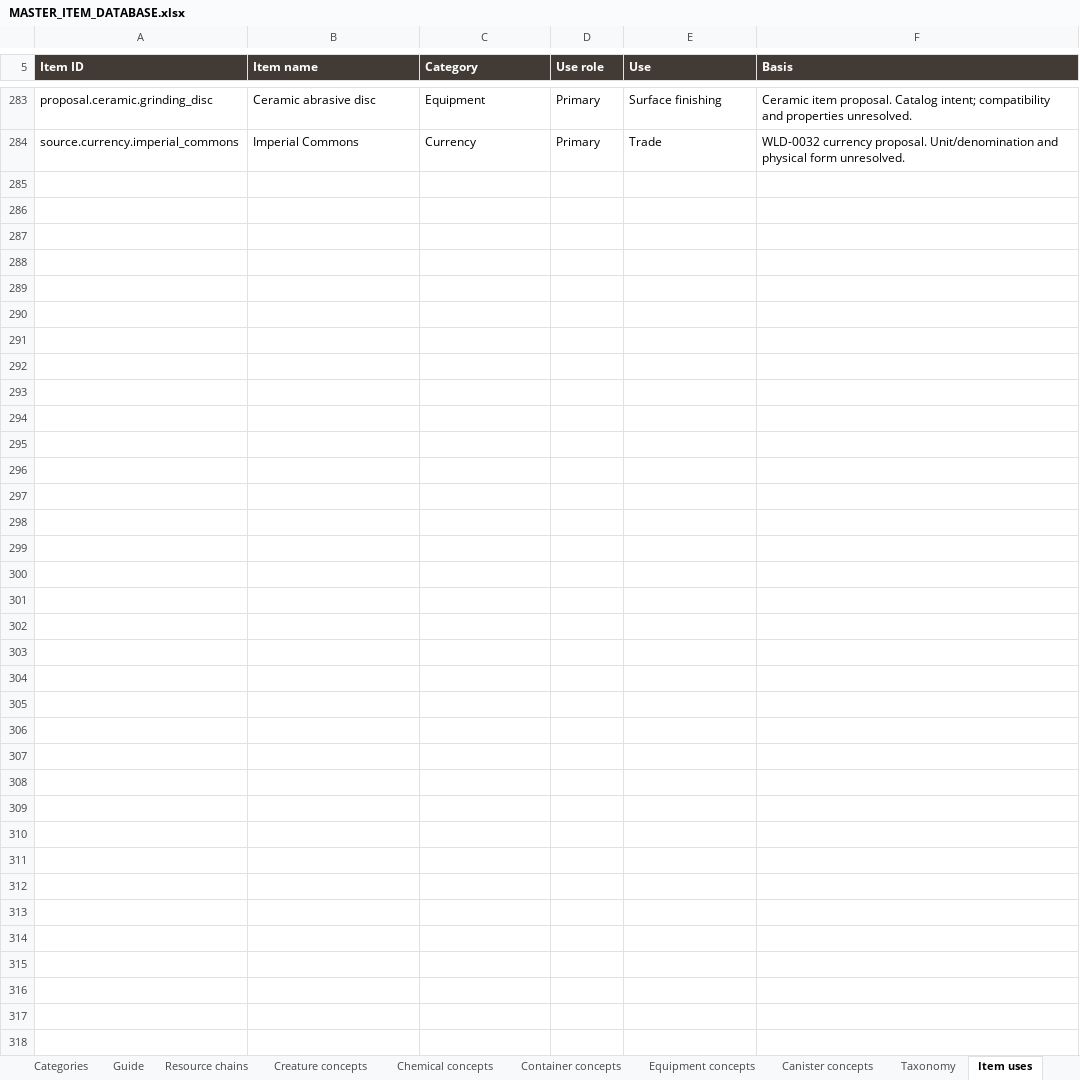
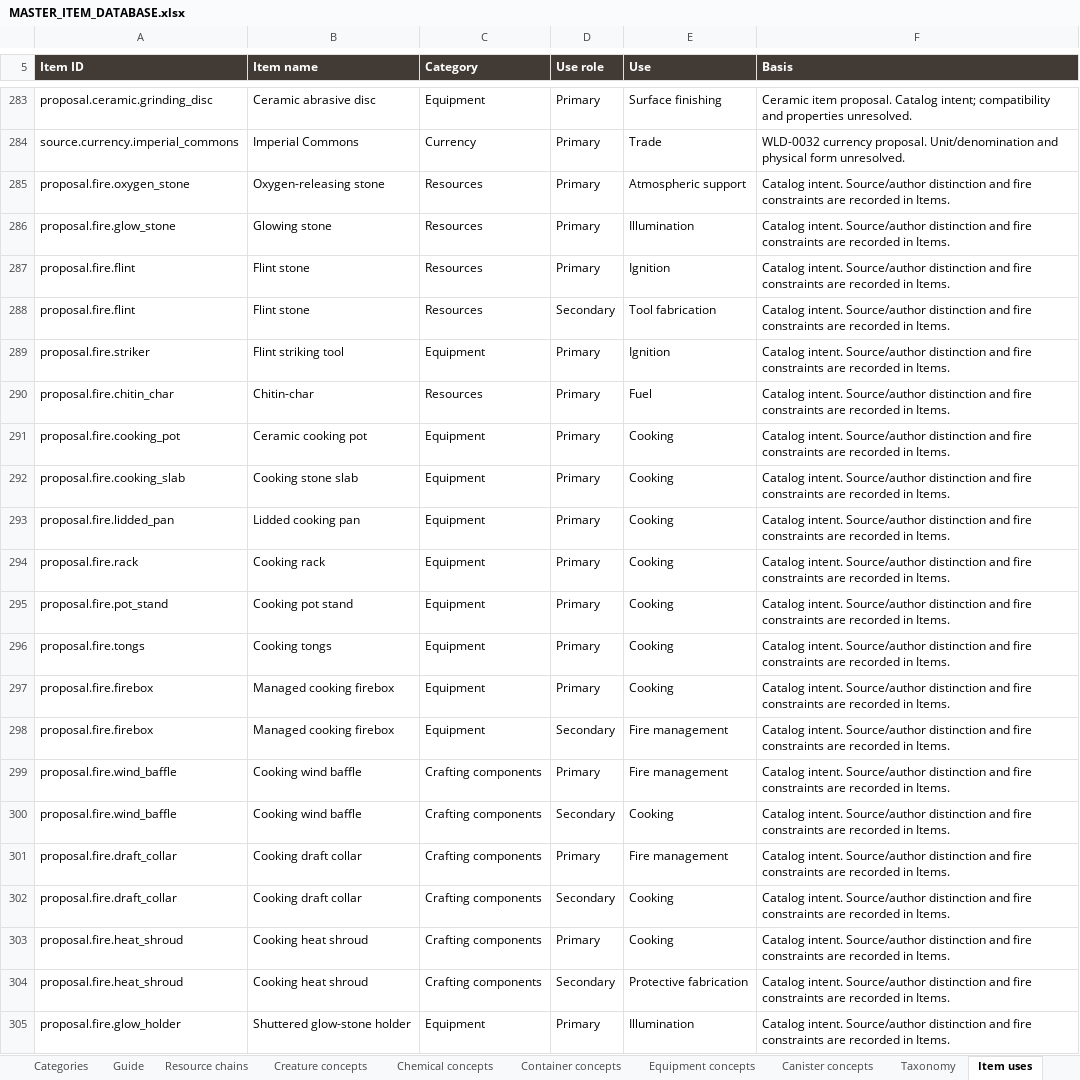
Before and after one commit to sleepyseamonster/Booter-BigARM, an Excel workbook: Docs/Design/Items/MASTER_ITEM_DATABASE.xlsx, sheet Item uses, drawn as a sheet; only a part is shown, gaps mark what is left out; values as stored, in another font and other column widths than the file's, no borders; table styles not drawn; the diff names each change by its address in the sheet, - before the commit and + after, or states it on an @@ line.

Commit message:
docs: add special stones and lore-constrained cooking items

```diff
--- a/Docs/Design/Items/MASTER_ITEM_DATABASE.xlsx (sheet Item uses)
+++ b/Docs/Design/Items/MASTER_ITEM_DATABASE.xlsx (sheet Item uses)
+row 285: proposal.fire.oxygen_stone | Oxygen-releasing stone | Resources | Primary | Atmospheric support | Catalog intent. Source/author distinction and fire constraints are recorded in Items.
+row 286: proposal.fire.glow_stone | Glowing stone | Resources | Primary | Illumination | Catalog intent. Source/author distinction and fire constraints are recorded in Items.
+row 287: proposal.fire.flint | Flint stone | Resources | Primary | Ignition | Catalog intent. Source/author distinction and fire constraints are recorded in Items.
+row 288: proposal.fire.flint | Flint stone | Resources | Secondary | Tool fabrication | Catalog intent. Source/author distinction and fire constraints are recorded in Items.
+row 289: proposal.fire.striker | Flint striking tool | Equipment | Primary | Ignition | Catalog intent. Source/author distinction and fire constraints are recorded in Items.
+row 290: proposal.fire.chitin_char | Chitin-char | Resources | Primary | Fuel | Catalog intent. Source/author distinction and fire constraints are recorded in Items.
+row 291: proposal.fire.cooking_pot | Ceramic cooking pot | Equipment | Primary | Cooking | Catalog intent. Source/author distinction and fire constraints are recorded in Items.
+row 292: proposal.fire.cooking_slab | Cooking stone slab | Equipment | Primary | Cooking | Catalog intent. Source/author distinction and fire constraints are recorded in Items.
+row 293: proposal.fire.lidded_pan | Lidded cooking pan | Equipment | Primary | Cooking | Catalog intent. Source/author distinction and fire constraints are recorded in Items.
+row 294: proposal.fire.rack | Cooking rack | Equipment | Primary | Cooking | Catalog intent. Source/author distinction and fire constraints are recorded in Items.
+row 295: proposal.fire.pot_stand | Cooking pot stand | Equipment | Primary | Cooking | Catalog intent. Source/author distinction and fire constraints are recorded in Items.
+row 296: proposal.fire.tongs | Cooking tongs | Equipment | Primary | Cooking | Catalog intent. Source/author distinction and fire constraints are recorded in Items.
+row 297: proposal.fire.firebox | Managed cooking firebox | Equipment | Primary | Cooking | Catalog intent. Source/author distinction and fire constraints are recorded in Items.
+row 298: proposal.fire.firebox | Managed cooking firebox | Equipment | Secondary | Fire management | Catalog intent. Source/author distinction and fire constraints are recorded in Items.
+row 299: proposal.fire.wind_baffle | Cooking wind baffle | Crafting components | Primary | Fire management | Catalog intent. Source/author distinction and fire constraints are recorded in Items.
+row 300: proposal.fire.wind_baffle | Cooking wind baffle | Crafting components | Secondary | Cooking | Catalog intent. Source/author distinction and fire constraints are recorded in Items.
+row 301: proposal.fire.draft_collar | Cooking draft collar | Crafting components | Primary | Fire management | Catalog intent. Source/author distinction and fire constraints are recorded in Items.
+row 302: proposal.fire.draft_collar | Cooking draft collar | Crafting components | Secondary | Cooking | Catalog intent. Source/author distinction and fire constraints are recorded in Items.
+row 303: proposal.fire.heat_shroud | Cooking heat shroud | Crafting components | Primary | Cooking | Catalog intent. Source/author distinction and fire constraints are recorded in Items.
+row 304: proposal.fire.heat_shroud | Cooking heat shroud | Crafting components | Secondary | Protective fabrication | Catalog intent. Source/author distinction and fire constraints are recorded in Items.
+row 305: proposal.fire.glow_holder | Shuttered glow-stone holder | Equipment | Primary | Illumination | Catalog intent. Source/author distinction and fire constraints are recorded in Items.
```
Also changed, not shown: sheet Items, sheet Guide, sheet Taxonomy, sheet Categories, 2 other files.
